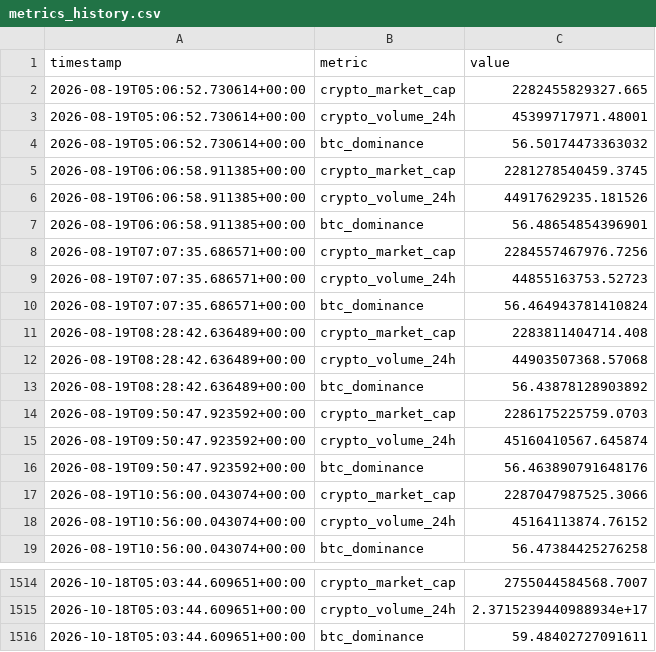
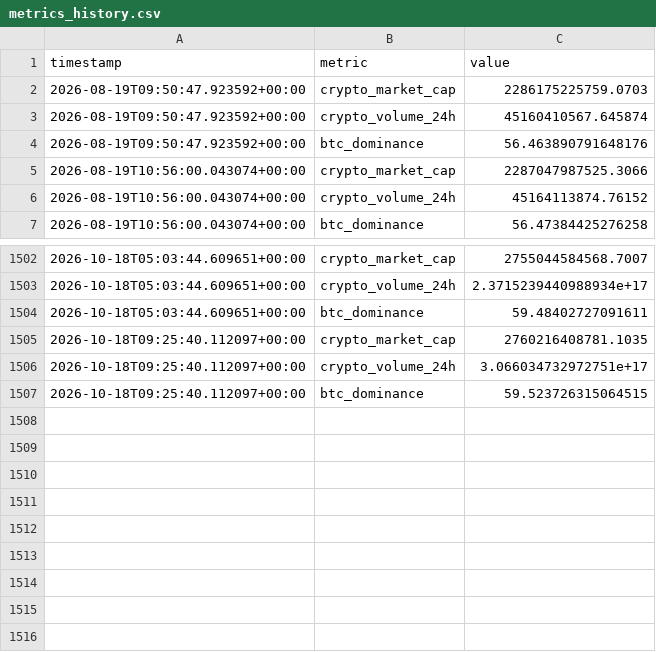
Before and after one commit to nomi62300/crypto-news-bot, a CSV file: metrics_history.csv, drawn as a sheet; only a part is shown, gaps mark what is left out; removed rows and columns are numbered as before the commit, all else as after; the diff names each change by its address in the sheet, - before the commit and + after, or states it on an @@ line.

```diff
--- a/metrics_history.csv
+++ b/metrics_history.csv
-row 2: 2026-08-19T05:06:52.730614+00:00 | crypto_market_cap | 2282455829327.665
-row 3: 2026-08-19T05:06:52.730614+00:00 | crypto_volume_24h | 45399717971.48001
-row 4: 2026-08-19T05:06:52.730614+00:00 | btc_dominance | 56.50174473363032
-row 5: 2026-08-19T06:06:58.911385+00:00 | crypto_market_cap | 2281278540459.3745
-row 6: 2026-08-19T06:06:58.911385+00:00 | crypto_volume_24h | 44917629235.181526
-row 7: 2026-08-19T06:06:58.911385+00:00 | btc_dominance | 56.48654854396901
-row 8: 2026-08-19T07:07:35.686571+00:00 | crypto_market_cap | 2284557467976.7256
-row 9: 2026-08-19T07:07:35.686571+00:00 | crypto_volume_24h | 44855163753.52723
-row 10: 2026-08-19T07:07:35.686571+00:00 | btc_dominance | 56.464943781410824
-row 11: 2026-08-19T08:28:42.636489+00:00 | crypto_market_cap | 2283811404714.408
-row 12: 2026-08-19T08:28:42.636489+00:00 | crypto_volume_24h | 44903507368.57068
-row 13: 2026-08-19T08:28:42.636489+00:00 | btc_dominance | 56.43878128903892
+row 1505: 2026-10-18T09:25:40.112097+00:00 | crypto_market_cap | 2760216408781.1035
+row 1506: 2026-10-18T09:25:40.112097+00:00 | crypto_volume_24h | 3.066034732972751e+17
+row 1507: 2026-10-18T09:25:40.112097+00:00 | btc_dominance | 59.523726315064515
```
Also changed, not shown: 2 other files.
